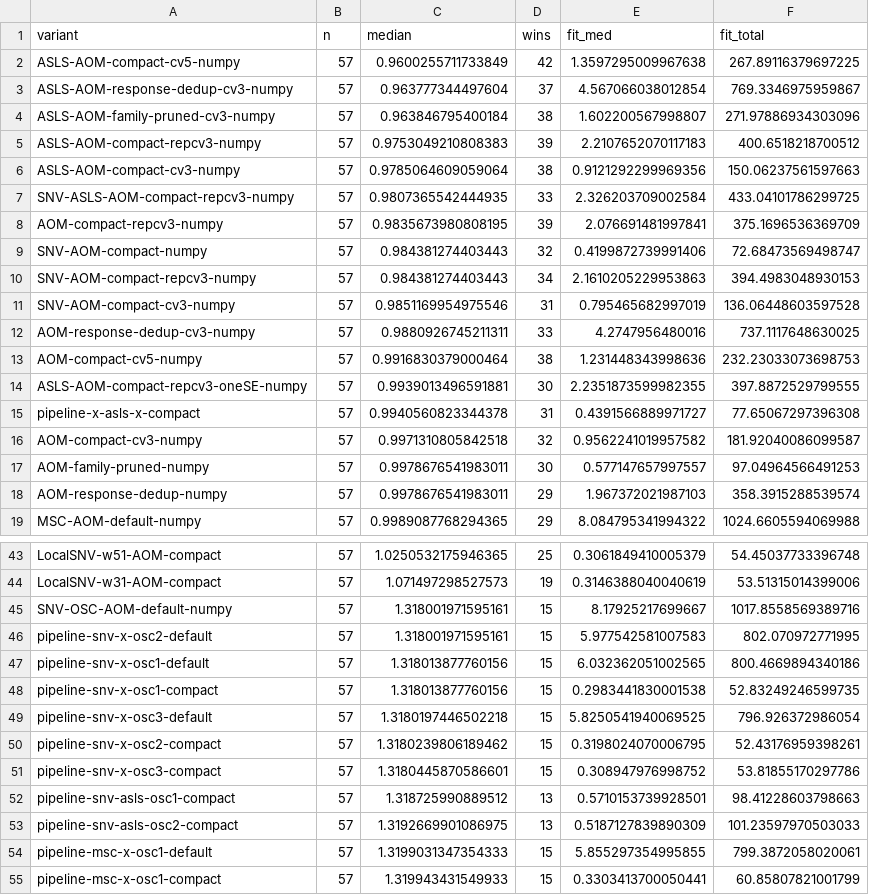
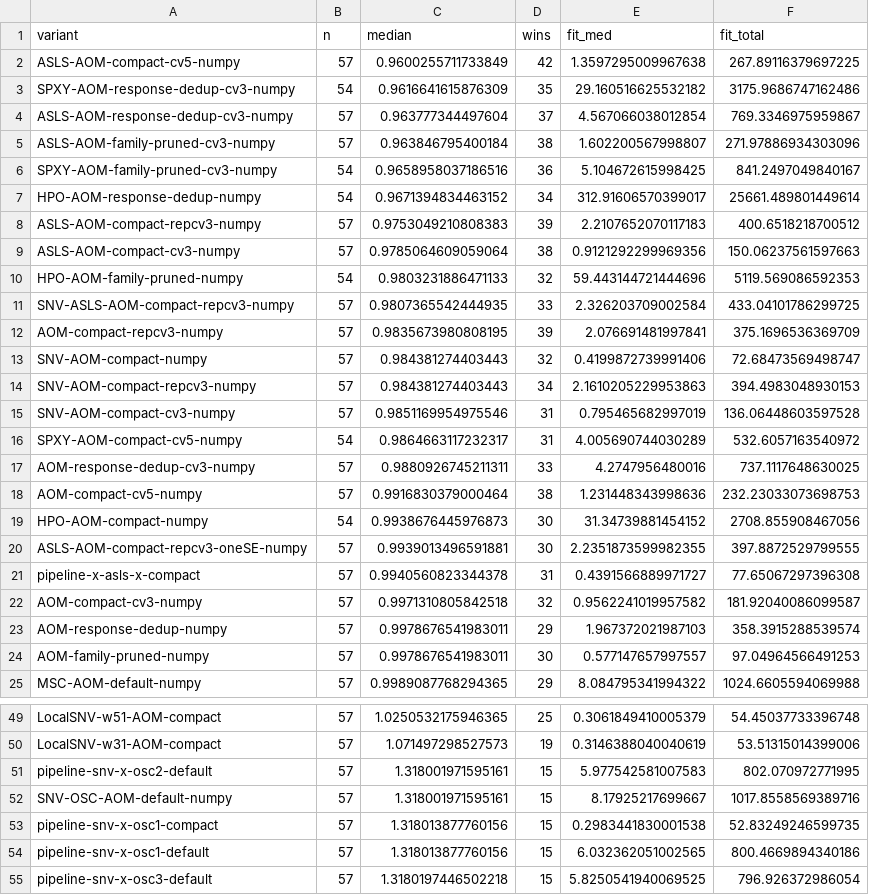
Before and after one commit to GBeurier/nirs4all, a CSV file: bench/AOM_v0/publication/tables/relative_rmsep_per_variant.csv, drawn as a sheet; only a part is shown, gaps mark what is left out; the shorter side is filled out with more unchanged rows; the diff covers the shown part only.

```diff
--- a/bench/AOM_v0/publication/tables/relative_rmsep_per_variant.csv
+++ b/bench/AOM_v0/publication/tables/relative_rmsep_per_variant.csv
@@ -2,6 +2,10 @@ variant,n,median,wins,fit_med,fit_total
 ASLS-AOM-compact-cv5-numpy,57,0.9600255711733849,42,1.3597295009967638,267.89116379697225
+SPXY-AOM-response-dedup-cv3-numpy,54,0.9616641615876309,35,29.160516625532182,3175.9686747162486
 ASLS-AOM-response-dedup-cv3-numpy,57,0.963777344497604,37,4.567066038012854,769.3346975959867
 ASLS-AOM-family-pruned-cv3-numpy,57,0.963846795400184,38,1.602200567998807,271.97886934303096
+SPXY-AOM-family-pruned-cv3-numpy,54,0.9658958037186516,36,5.104672615998425,841.2497049840167
+HPO-AOM-response-dedup-numpy,54,0.9671394834463152,34,312.91606570399017,25661.489801449614
 ASLS-AOM-compact-repcv3-numpy,57,0.9753049210808383,39,2.2107652070117183,400.6518218700512
 ASLS-AOM-compact-cv3-numpy,57,0.9785064609059064,38,0.9121292299969356,150.06237561597663
+HPO-AOM-family-pruned-numpy,54,0.9803231886471133,32,59.443144721444696,5119.569086592353
 SNV-ASLS-AOM-compact-repcv3-numpy,57,0.9807365542444935,33,2.326203709002584,433.04101786299725
@@ -11,4 +15,6 @@ SNV-AOM-compact-repcv3-numpy,57,0.984381274403443,34,2.1610205229953863,394.4983
 SNV-AOM-compact-cv3-numpy,57,0.9851169954975546,31,0.795465682997019,136.06448603597528
+SPXY-AOM-compact-cv5-numpy,54,0.9864663117232317,31,4.005690744030289,532.6057163540972
 AOM-response-dedup-cv3-numpy,57,0.9880926745211311,33,4.2747956480016,737.1117648630025
 AOM-compact-cv5-numpy,57,0.9916830379000464,38,1.231448343998636,232.23033073698753
+HPO-AOM-compact-numpy,54,0.9938676445976873,30,31.34739881454152,2708.855908467056
 ASLS-AOM-compact-repcv3-oneSE-numpy,57,0.9939013496591881,30,2.2351873599982355,397.8872529799555
@@ -16,4 +22,4 @@ pipeline-x-asls-x-compact,57,0.9940560823344378,31,0.4391566889971727,77.6506729
 AOM-compact-cv3-numpy,57,0.9971310805842518,32,0.9562241019957582,181.92040086099587
+AOM-response-dedup-numpy,57,0.9978676541983011,29,1.967372021987103,358.3915288539574
 AOM-family-pruned-numpy,57,0.9978676541983011,30,0.577147657997557,97.04964566491253
-AOM-response-dedup-numpy,57,0.9978676541983011,29,1.967372021987103,358.3915288539574
 MSC-AOM-default-numpy,57,0.9989087768294365,29,8.084795341994322,1024.6605594069988
@@ -44,6 +50,6 @@ LocalSNV-w51-AOM-compact,57,1.0250532175946365,25,0.3061849410005379,54.45037733
 LocalSNV-w31-AOM-compact,57,1.071497298527573,19,0.3146388040040619,53.51315014399006
+pipeline-snv-x-osc2-default,57,1.318001971595161,15,5.977542581007583,802.070972771995
 SNV-OSC-AOM-default-numpy,57,1.318001971595161,15,8.17925217699667,1017.8558569389716
-pipeline-snv-x-osc2-default,57,1.318001971595161,15,5.977542581007583,802.070972771995
+pipeline-snv-x-osc1-compact,57,1.318013877760156,15,0.2983441830001538,52.83249246599735
 pipeline-snv-x-osc1-default,57,1.318013877760156,15,6.032362051002565,800.4669894340186
-pipeline-snv-x-osc1-compact,57,1.318013877760156,15,0.2983441830001538,52.83249246599735
 pipeline-snv-x-osc3-default,57,1.3180197446502218,15,5.8250541940069525,796.926372986054
```
Also changed, not shown: 5 moved rows elsewhere in this file, bench/AOM_v0/publication/tables/summary_per_dataset.csv, bench/AOM_v0/publication/tables/summary_per_variant.csv, 12 other files.
